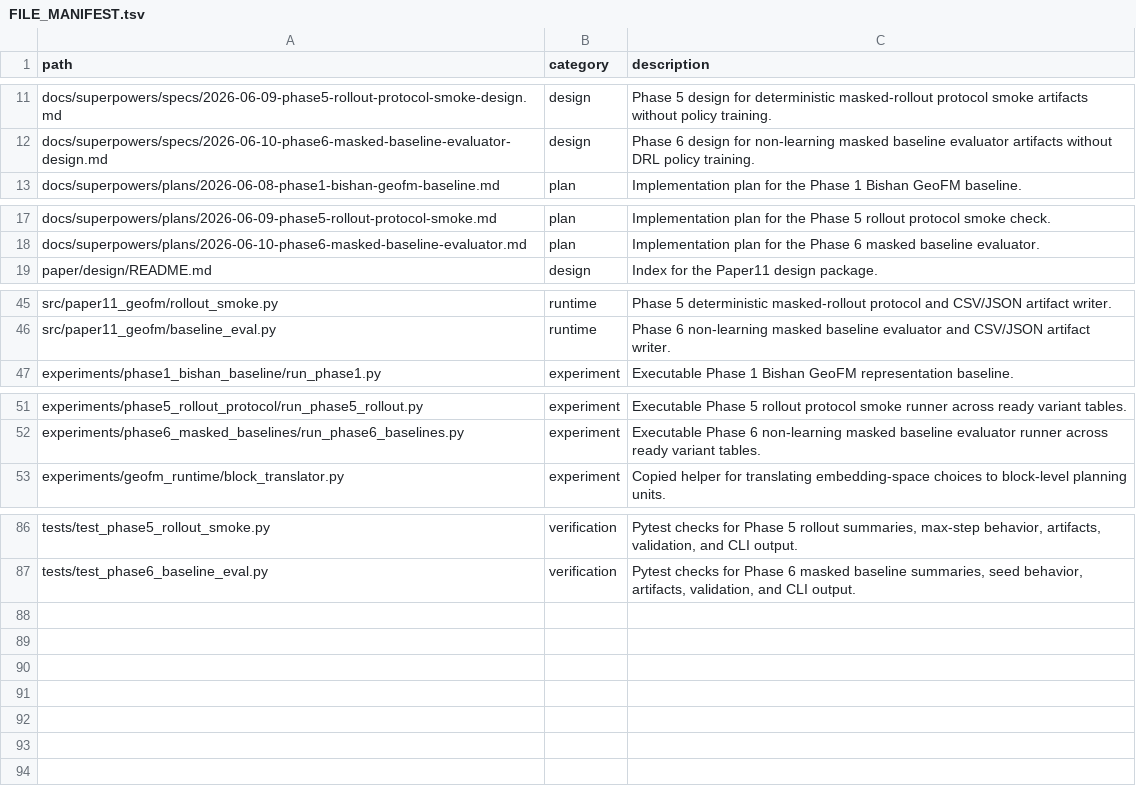
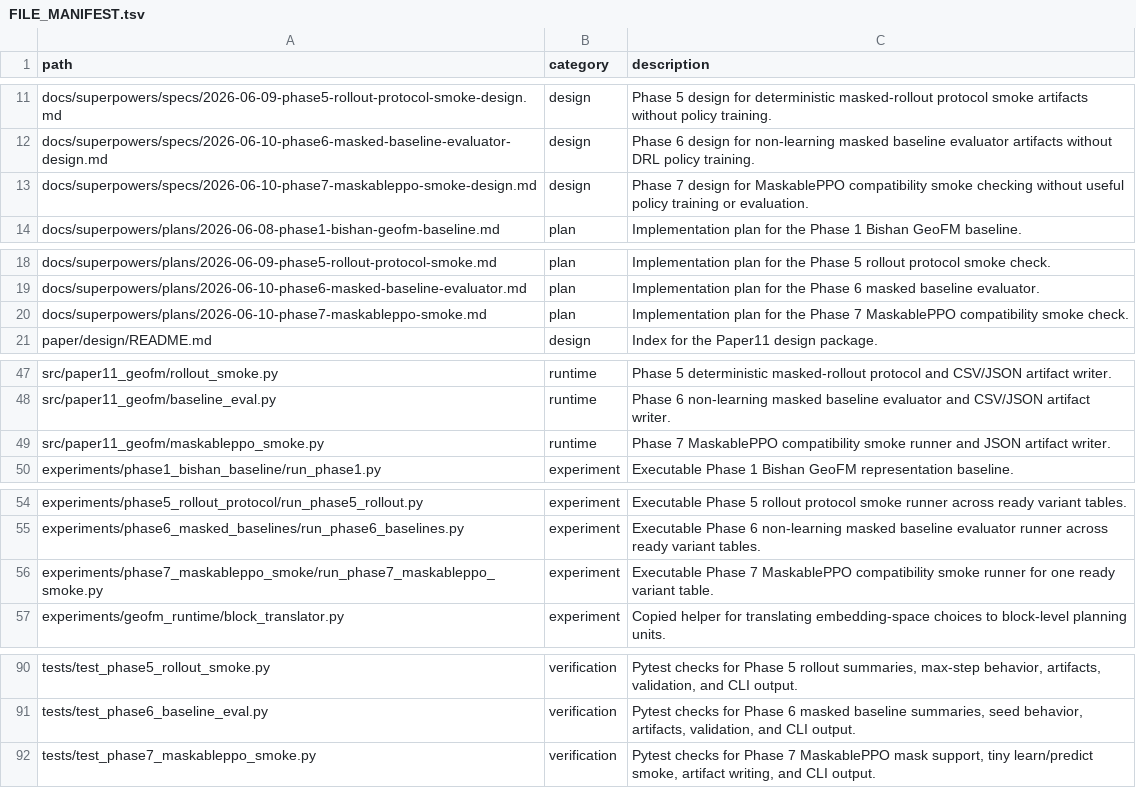
Before and after one commit to zhouning/paper11-geofm-farmland-suitability-rl, a TSV file: reproducibility/FILE_MANIFEST.tsv, drawn as a sheet; only a part is shown, gaps mark what is left out.

Commit message:
Add Phase 7 MaskablePPO smoke check

```diff
--- a/reproducibility/FILE_MANIFEST.tsv
+++ b/reproducibility/FILE_MANIFEST.tsv
@@ -12,2 +12,3 @@ docs/superpowers/specs/2026-06-09-phase5-rollout-protocol-smoke-design.md	design
 docs/superpowers/specs/2026-06-10-phase6-masked-baseline-evaluator-design.md	design	Phase 6 design for non-learning masked baseline evaluator artifacts without DRL policy training.
+docs/superpowers/specs/2026-06-10-phase7-maskableppo-smoke-design.md	design	Phase 7 design for MaskablePPO compatibility smoke checking without useful policy training or evaluation.
 docs/superpowers/plans/2026-06-08-phase1-bishan-geofm-baseline.md	plan	Implementation plan for the Phase 1 Bishan GeoFM baseline.
@@ -18,2 +19,3 @@ docs/superpowers/plans/2026-06-09-phase5-rollout-protocol-smoke.md	plan	Implemen
 docs/superpowers/plans/2026-06-10-phase6-masked-baseline-evaluator.md	plan	Implementation plan for the Phase 6 masked baseline evaluator.
+docs/superpowers/plans/2026-06-10-phase7-maskableppo-smoke.md	plan	Implementation plan for the Phase 7 MaskablePPO compatibility smoke check.
 paper/design/README.md	design	Index for the Paper11 design package.
@@ -46,2 +48,3 @@ src/paper11_geofm/rollout_smoke.py	runtime	Phase 5 deterministic masked-rollout
 src/paper11_geofm/baseline_eval.py	runtime	Phase 6 non-learning masked baseline evaluator and CSV/JSON artifact writer.
+src/paper11_geofm/maskableppo_smoke.py	runtime	Phase 7 MaskablePPO compatibility smoke runner and JSON artifact writer.
 experiments/phase1_bishan_baseline/run_phase1.py	experiment	Executable Phase 1 Bishan GeoFM representation baseline.
@@ -52,2 +55,3 @@ experiments/phase5_rollout_protocol/run_phase5_rollout.py	experiment	Executable
 experiments/phase6_masked_baselines/run_phase6_baselines.py	experiment	Executable Phase 6 non-learning masked baseline evaluator runner across ready variant tables.
+experiments/phase7_maskableppo_smoke/run_phase7_maskableppo_smoke.py	experiment	Executable Phase 7 MaskablePPO compatibility smoke runner for one ready variant table.
 experiments/geofm_runtime/block_translator.py	experiment	Copied helper for translating embedding-space choices to block-level planning units.
@@ -87 +91,2 @@ tests/test_phase5_rollout_smoke.py	verification	Pytest checks for Phase 5 rollou
 tests/test_phase6_baseline_eval.py	verification	Pytest checks for Phase 6 masked baseline summaries, seed behavior, artifacts, validation, and CLI output.
+tests/test_phase7_maskableppo_smoke.py	verification	Pytest checks for Phase 7 MaskablePPO mask support, tiny learn/predict smoke, artifact writing, and CLI output.
```
Also changed, not shown: 5 other files.
